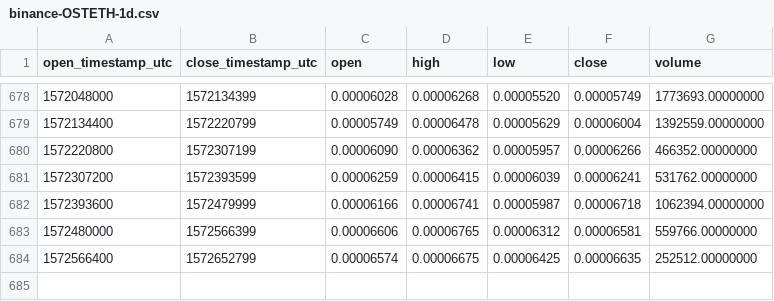
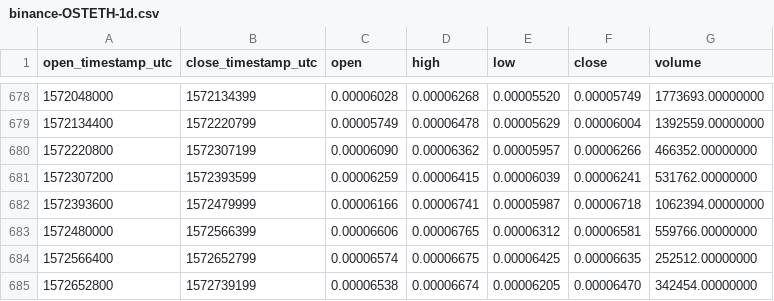
Before and after one commit to cryptobigbro/binance-OSTETH, a CSV file: binance-OSTETH-1d.csv, drawn as a sheet; only a part is shown, gaps mark what is left out.

Commit message:
Update OHLCV data.

```diff
--- a/binance-OSTETH-1d.csv
+++ b/binance-OSTETH-1d.csv
@@ -684 +684,2 @@ open_timestamp_utc,close_timestamp_utc,open,high,low,close,volume
 1572566400,1572652799,0.00006574,0.00006675,0.00006425,0.00006635,252512.00000000
+1572652800,1572739199,0.00006538,0.00006674,0.00006205,0.00006470,342454.00000000
```
Also changed, not shown: 1 other file.
